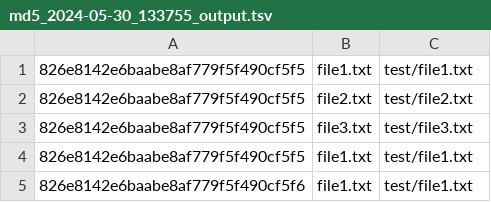
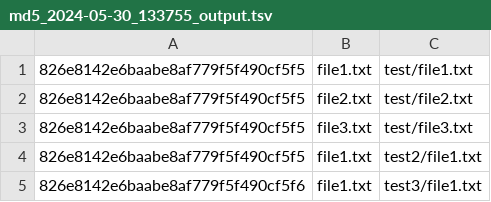
Before and after one commit to FredPont/CompareFootprintLists, a TSV file: list_A/md5_2024-05-30_133755_output.tsv, drawn as a sheet.

```diff
--- a/list_A/md5_2024-05-30_133755_output.tsv
+++ b/list_A/md5_2024-05-30_133755_output.tsv
@@ -3,3 +3,3 @@
 826e8142e6baabe8af779f5f490cf5f5	file3.txt	test/file3.txt
-826e8142e6baabe8af779f5f490cf5f5	file1.txt	test/file1.txt
-826e8142e6baabe8af779f5f490cf5f6	file1.txt	test/file1.txt
+826e8142e6baabe8af779f5f490cf5f5	file1.txt	test2/file1.txt
+826e8142e6baabe8af779f5f490cf5f6	file1.txt	test3/file1.txt
```
Also changed, not shown: 1 other file.
